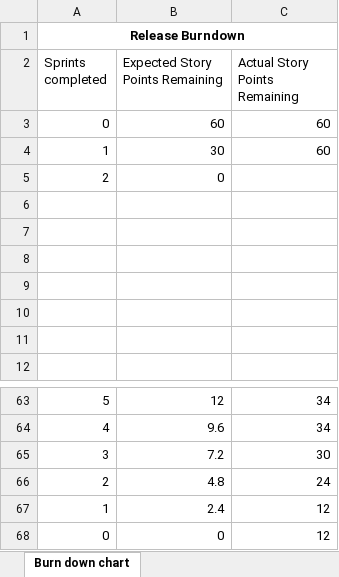
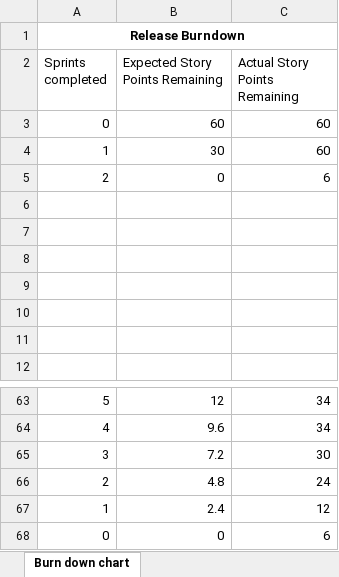
Before and after one commit to NickIsReady/Group-68-Web-System, an Excel workbook: Group 68 Burndown Charts.xlsx, sheet Burn down chart, drawn as a sheet; only a part is shown, gaps mark what is left out; values as stored, in another font and other column widths than the file's, no borders; charts and pictures not drawn; the diff names each change by its address in the sheet, - before the commit and + after, or states it on an @@ line.

Commit message:
Added Final Release & Sprint Plan, Added Test Cases, Updated Burndown Charts

```diff
--- a/Group 68 Burndown Charts.xlsx (sheet Burn down chart)
+++ b/Group 68 Burndown Charts.xlsx (sheet Burn down chart)
-C5 (Actual Story Points Remaining): (empty)
+C5 (Actual Story Points Remaining): 6
-C68 (Actual Story Points Remaining): 12
+C68 (Actual Story Points Remaining): 6
```
Also changed, not shown: charts or pictures, 2 other files.
